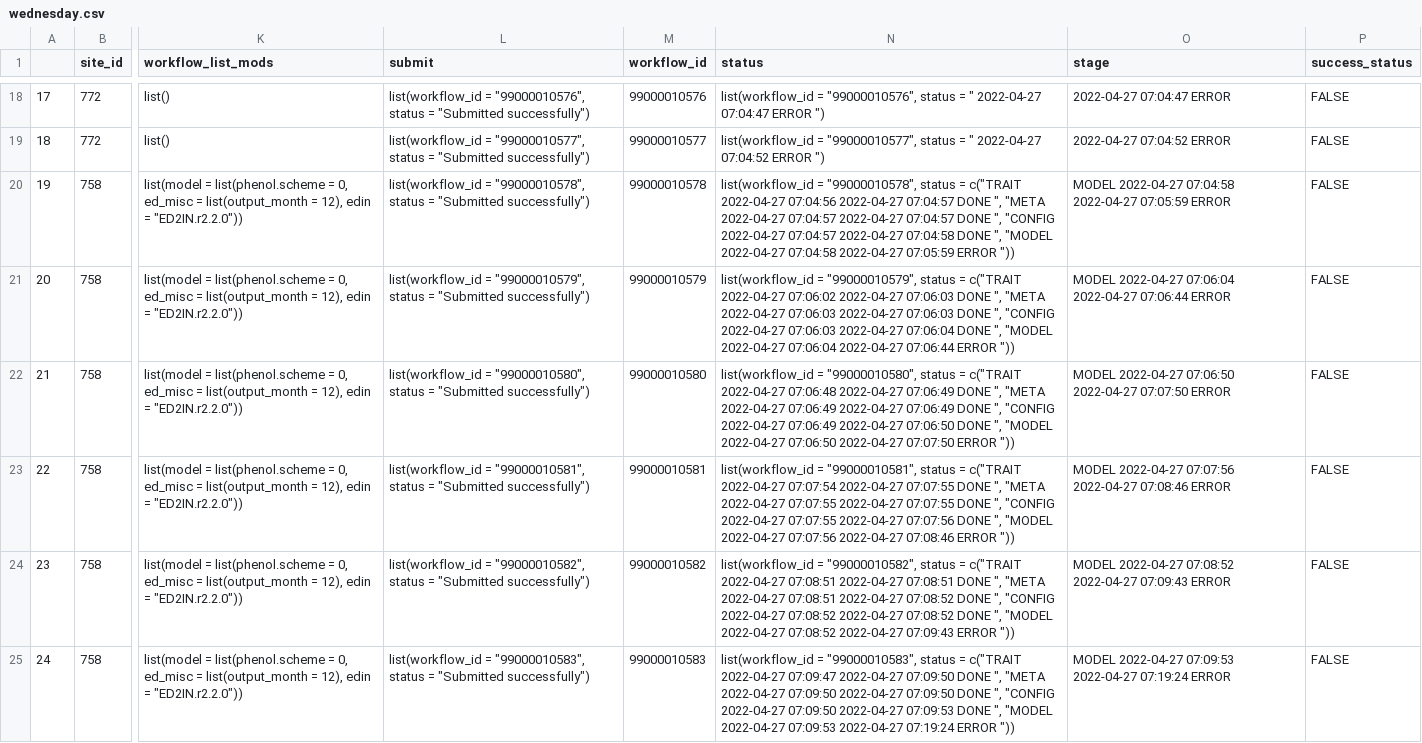
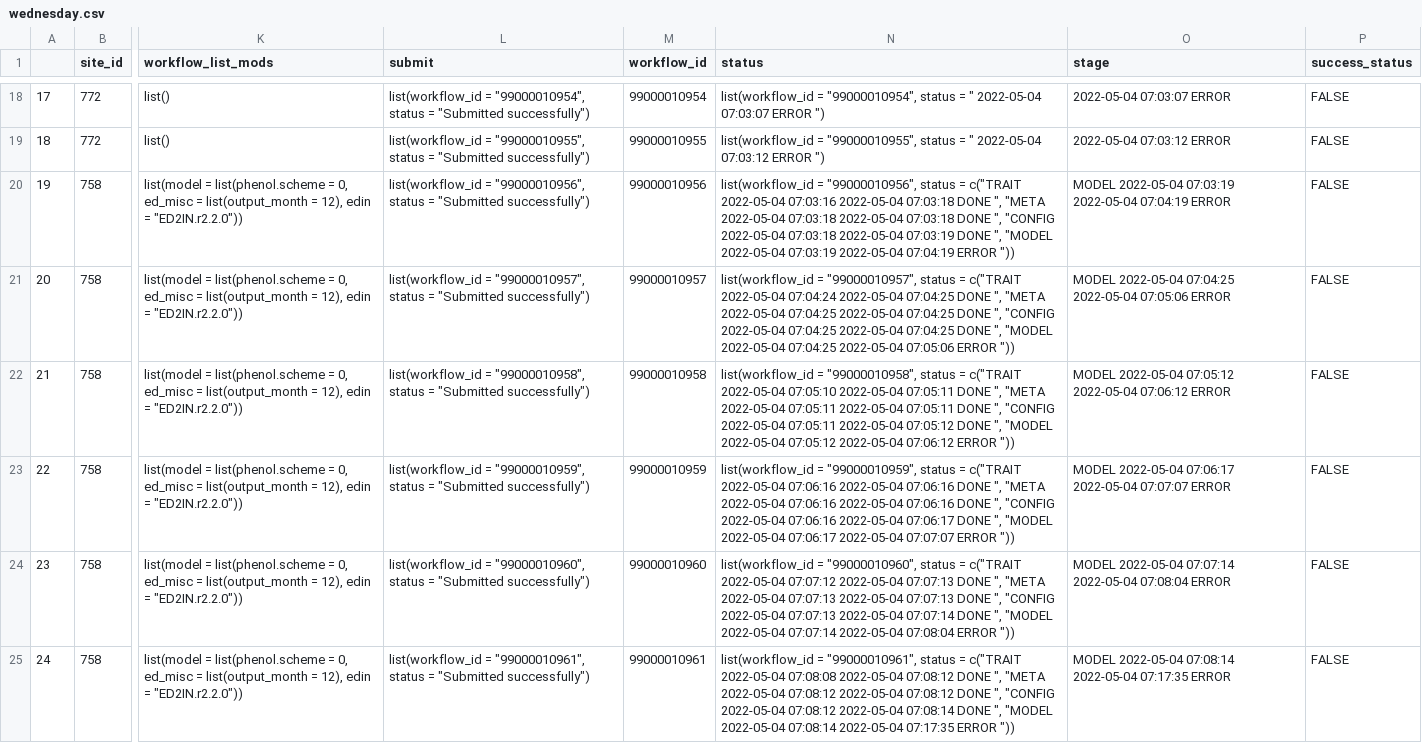
Before and after one commit to cryolune/pecan-status-board, a CSV file: data/wednesday.csv, drawn as a sheet; only a part is shown, gaps mark what is left out; the diff covers the shown part only; the diff names each change by its address in the sheet, - before the commit and + after, or states it on an @@ line.

```diff
--- a/data/wednesday.csv
+++ b/data/wednesday.csv
-L18 (submit): list(workflow_id = "99000010576", status =…
+L18 (submit): list(workflow_id = "99000010954", status =…
-M18 (workflow_id): 99000010576
+M18 (workflow_id): 99000010954
-N18 (status): list(workflow_id = "99000010576", status = " 2022-04-27 07:04:47 ERROR ")
+N18 (status): list(workflow_id = "99000010954", status = " 2022-05-04 07:03:07 ERROR ")
-O18 (stage): 2022-04-27 07:04:47 ERROR
+O18 (stage): 2022-05-04 07:03:07 ERROR
-L19 (submit): list(workflow_id = "99000010577", status =…
+L19 (submit): list(workflow_id = "99000010955", status =…
-M19 (workflow_id): 99000010577
+M19 (workflow_id): 99000010955
-N19 (status): list(workflow_id = "99000010577", status = " 2022-04-27 07:04:52 ERROR ")
+N19 (status): list(workflow_id = "99000010955", status = " 2022-05-04 07:03:12 ERROR ")
-O19 (stage): 2022-04-27 07:04:52 ERROR
+O19 (stage): 2022-05-04 07:03:12 ERROR
-L20 (submit): list(workflow_id = "99000010578", status =…
+L20 (submit): list(workflow_id = "99000010956", status =…
-M20 (workflow_id): 99000010578
+M20 (workflow_id): 99000010956
-N20 (status): list(workflow_id = "99000010578", status = c("TRAIT 2022-04-27 07:04:56 2022-04-27 07:04:57 DONE ", "META 2022-04-27 07:04:57 2022-04-27 07:04:57 DONE ", "CONFIG 2022-04-27 07:04:57 2022-04-27 07:04:58 DONE ", "MODEL 2022-04-27 07:04:58 2022-04-27 07:05:59 ERROR "))
+N20 (status): list(workflow_id = "99000010956", status = c("TRAIT 2022-05-04 07:03:16 2022-05-04 07:03:18 DONE ", "META 2022-05-04 07:03:18 2022-05-04 07:03:18 DONE ", "CONFIG 2022-05-04 07:03:18 2022-05-04 07:03:19 DONE ", "MODEL 2022-05-04 07:03:19 2022-05-04 07:04:19 ERROR "))
-O20 (stage): MODEL 2022-04-27 07:04:58 2022-04-27 07:05:59 ERROR
+O20 (stage): MODEL 2022-05-04 07:03:19 2022-05-04 07:04:19 ERROR
-L21 (submit): list(workflow_id = "99000010579", status =…
+L21 (submit): list(workflow_id = "99000010957", status =…
-M21 (workflow_id): 99000010579
+M21 (workflow_id): 99000010957
-N21 (status): list(workflow_id = "99000010579", status = c("TRAIT 2022-04-27 07:06:02 2022-04-27 07:06:03 DONE ", "META 2022-04-27 07:06:03 2022-04-27 07:06:03 DONE ", "CONFIG 2022-04-27 07:06:03 2022-04-27 07:06:04 DONE ", "MODEL 2022-04-27 07:06:04 2022-04-27 07:06:44 ERROR "))
+N21 (status): list(workflow_id = "99000010957", status = c("TRAIT 2022-05-04 07:04:24 2022-05-04 07:04:25 DONE ", "META 2022-05-04 07:04:25 2022-05-04 07:04:25 DONE ", "CONFIG 2022-05-04 07:04:25 2022-05-04 07:04:25 DONE ", "MODEL 2022-05-04 07:04:25 2022-05-04 07:05:06 ERROR "))
-O21 (stage): MODEL 2022-04-27 07:06:04 2022-04-27 07:06:44 ERROR
+O21 (stage): MODEL 2022-05-04 07:04:25 2022-05-04 07:05:06 ERROR
-L22 (submit): list(workflow_id = "99000010580", status =…
+L22 (submit): list(workflow_id = "99000010958", status =…
-M22 (workflow_id): 99000010580
+M22 (workflow_id): 99000010958
-N22 (status): list(workflow_id = "99000010580", status = c("TRAIT 2022-04-27 07:06:48 2022-04-27 07:06:49 DONE ", "META 2022-04-27 07:06:49 2022-04-27 07:06:49 DONE ", "CONFIG 2022-04-27 07:06:49 2022-04-27 07:06:50 DONE ", "MODEL 2022-04-27 07:06:50 2022-04-27 07:07:50 ERROR "))
+N22 (status): list(workflow_id = "99000010958", status = c("TRAIT 2022-05-04 07:05:10 2022-05-04 07:05:11 DONE ", "META 2022-05-04 07:05:11 2022-05-04 07:05:11 DONE ", "CONFIG 2022-05-04 07:05:11 2022-05-04 07:05:12 DONE ", "MODEL 2022-05-04 07:05:12 2022-05-04 07:06:12 ERROR "))
-O22 (stage): MODEL 2022-04-27 07:06:50 2022-04-27 07:07:50 ERROR
+O22 (stage): MODEL 2022-05-04 07:05:12 2022-05-04 07:06:12 ERROR
-L23 (submit): list(workflow_id = "99000010581", status =…
+L23 (submit): list(workflow_id = "99000010959", status =…
-M23 (workflow_id): 99000010581
+M23 (workflow_id): 99000010959
-N23 (status): list(workflow_id = "99000010581", status = c("TRAIT 2022-04-27 07:07:54 2022-04-27 07:07:55 DONE ", "META 2022-04-27 07:07:55 2022-04-27 07:07:55 DONE ", "CONFIG 2022-04-27 07:07:55 2022-04-27 07:07:56 DONE ", "MODEL 2022-04-27 07:07:56 2022-04-27 07:08:46 ERROR "))
+N23 (status): list(workflow_id = "99000010959", status = c("TRAIT 2022-05-04 07:06:16 2022-05-04 07:06:16 DONE ", "META 2022-05-04 07:06:16 2022-05-04 07:06:16 DONE ", "CONFIG 2022-05-04 07:06:16 2022-05-04 07:06:17 DONE ", "MODEL 2022-05-04 07:06:17 2022-05-04 07:07:07 ERROR "))
-O23 (stage): MODEL 2022-04-27 07:07:56 2022-04-27 07:08:46 ERROR
+O23 (stage): MODEL 2022-05-04 07:06:17 2022-05-04 07:07:07 ERROR
-L24 (submit): list(workflow_id = "99000010582", status =…
+L24 (submit): list(workflow_id = "99000010960", status =…
-M24 (workflow_id): 99000010582
+M24 (workflow_id): 99000010960
-N24 (status): list(workflow_id = "99000010582", status = c("TRAIT 2022-04-27 07:08:51 2022-04-27 07:08:51 DONE ", "META 2022-04-27 07:08:51 2022-04-27 07:08:52 DONE ", "CONFIG 2022-04-27 07:08:52 2022-04-27 07:08:52 DONE ", "MODEL 2022-04-27 07:08:52 2022-04-27 07:09:43 ERROR "))
+N24 (status): list(workflow_id = "99000010960", status = c("TRAIT 2022-05-04 07:07:12 2022-05-04 07:07:13 DONE ", "META 2022-05-04 07:07:13 2022-05-04 07:07:13 DONE ", "CONFIG 2022-05-04 07:07:13 2022-05-04 07:07:14 DONE ", "MODEL 2022-05-04 07:07:14 2022-05-04 07:08:04 ERROR "))
-O24 (stage): MODEL 2022-04-27 07:08:52 2022-04-27 07:09:43 ERROR
+O24 (stage): MODEL 2022-05-04 07:07:14 2022-05-04 07:08:04 ERROR
-L25 (submit): list(workflow_id = "99000010583", status =…
+L25 (submit): list(workflow_id = "99000010961", status =…
-M25 (workflow_id): 99000010583
+M25 (workflow_id): 99000010961
-N25 (status): list(workflow_id = "99000010583", status = c("TRAIT 2022-04-27 07:09:47 2022-04-27 07:09:50 DONE ", "META 2022-04-27 07:09:50 2022-04-27 07:09:50 DONE ", "CONFIG 2022-04-27 07:09:50 2022-04-27 07:09:53 DONE ", "MODEL 2022-04-27 07:09:53 2022-04-27 07:19:24 ERROR "))
+N25 (status): list(workflow_id = "99000010961", status = c("TRAIT 2022-05-04 07:08:08 2022-05-04 07:08:12 DONE ", "META 2022-05-04 07:08:12 2022-05-04 07:08:12 DONE ", "CONFIG 2022-05-04 07:08:12 2022-05-04 07:08:14 DONE ", "MODEL 2022-05-04 07:08:14 2022-05-04 07:17:35 ERROR "))
-O25 (stage): MODEL 2022-04-27 07:09:53 2022-04-27 07:19:24 ERROR
+O25 (stage): MODEL 2022-05-04 07:08:14 2022-05-04 07:17:35 ERROR
```
Also changed, not shown: 76 edited cells elsewhere in this file.
